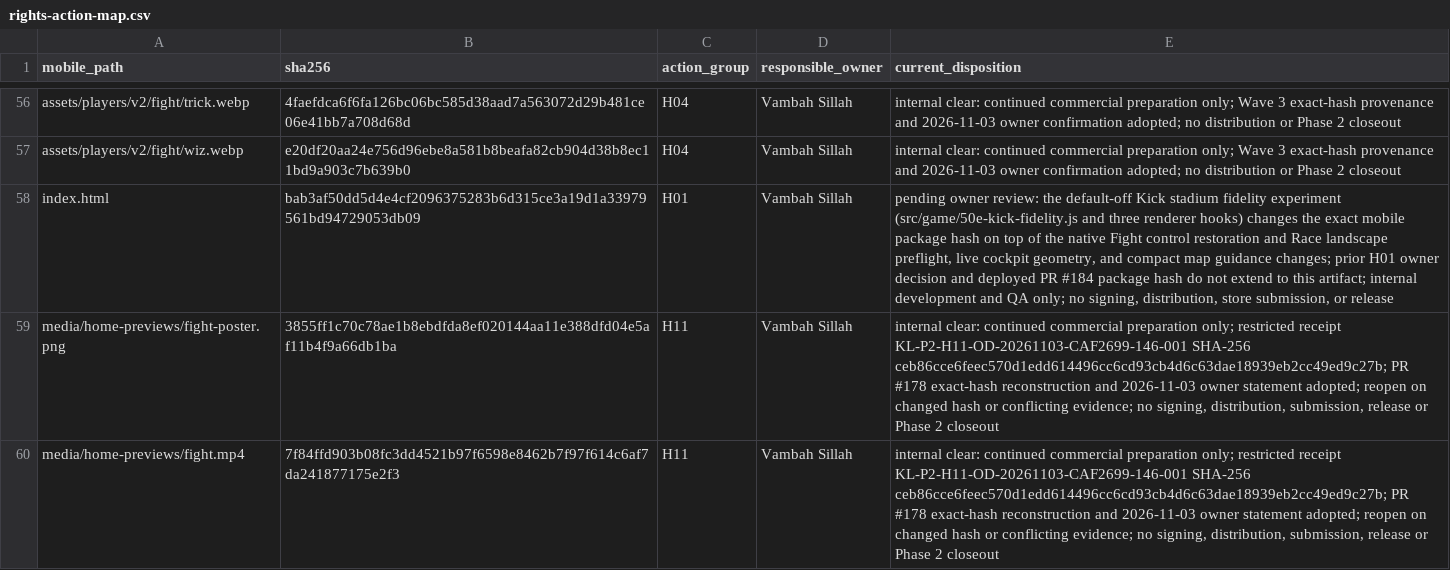
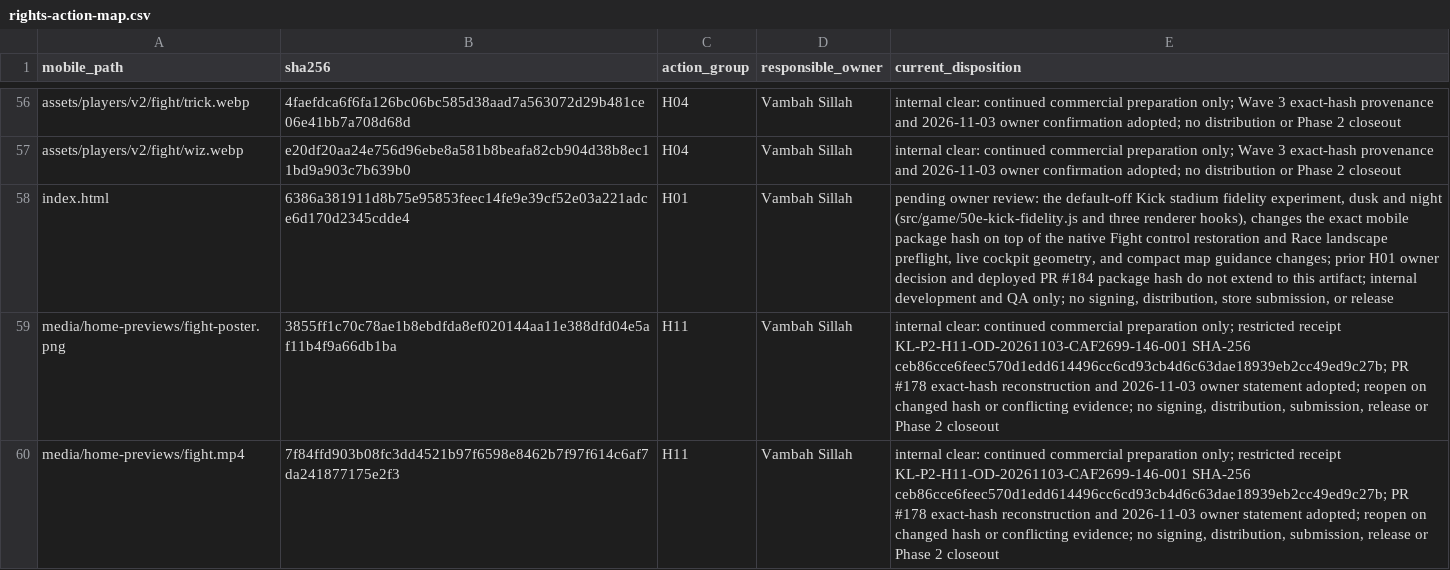
Before and after one commit to vsillah/KickLab, a CSV file: docs/release/rights-action-map.csv, drawn as a sheet; only a part is shown, gaps mark what is left out.

```diff
--- a/docs/release/rights-action-map.csv
+++ b/docs/release/rights-action-map.csv
@@ -57,3 +57,3 @@ assets/players/v2/fight/trick.webp,4faefdca6f6fa126bc06bc585d38aad7a563072d29b48
 assets/players/v2/fight/wiz.webp,e20df20aa24e756d96ebe8a581b8beafa82cb904d38b8ec11bd9a903c7b639b0,H04,Vambah Sillah,internal clear: continued commercial preparation only; Wave 3 exact-hash provenance and 2026-11-03 owner confirmation adopted; no distribution or Phase 2 closeout
-index.html,bab3af50dd5d4e4cf2096375283b6d315ce3a19d1a33979561bd94729053db09,H01,Vambah Sillah,"pending owner review: the default-off Kick stadium fidelity experiment (src/game/50e-kick-fidelity.js and three renderer hooks) changes the exact mobile package hash on top of the native Fight control restoration and Race landscape preflight, live cockpit geometry, and compact map guidance changes; prior H01 owner decision and deployed PR #184 package hash do not extend to this artifact; internal development and QA only; no signing, distribution, store submission, or release"
+index.html,6386a381911d8b75e95853feec14fe9e39cf52e03a221adce6d170d2345cdde4,H01,Vambah Sillah,"pending owner review: the default-off Kick stadium fidelity experiment, dusk and night (src/game/50e-kick-fidelity.js and three renderer hooks), changes the exact mobile package hash on top of the native Fight control restoration and Race landscape preflight, live cockpit geometry, and compact map guidance changes; prior H01 owner decision and deployed PR #184 package hash do not extend to this artifact; internal development and QA only; no signing, distribution, store submission, or release"
 media/home-previews/fight-poster.png,3855ff1c70c78ae1b8ebdfda8ef020144aa11e388dfd04e5af11b4f9a66db1ba,H11,Vambah Sillah,"internal clear: continued commercial preparation only; restricted receipt KL-P2-H11-OD-20261103-CAF2699-146-001 SHA-256 ceb86cce6feec570d1edd614496cc6cd93cb4d6c63dae18939eb2cc49ed9c27b; PR #178 exact-hash reconstruction and 2026-11-03 owner statement adopted; reopen on changed hash or conflicting evidence; no signing, distribution, submission, release or Phase 2 closeout"
```
Also changed, not shown: docs/release/shipped-file-rights.csv, 4 other files.
